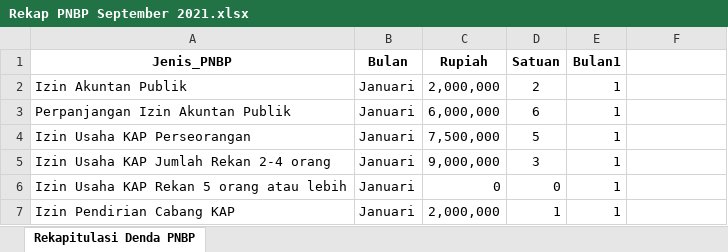
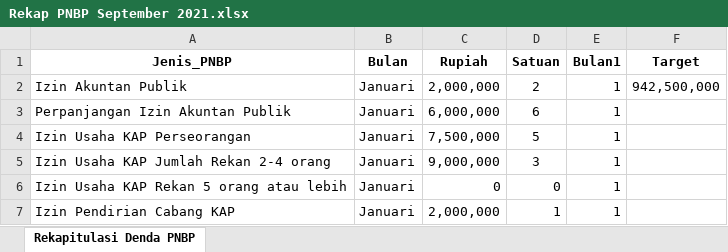
Before and after one commit to danypribadi/streamlit3, an Excel workbook: Rekap PNBP September 2021.xlsx, sheet Rekapitulasi Denda PNBP, drawn as a sheet; only a part is shown; values as stored, in another font and other column widths than the file's, no borders; the diff names each change by its address in the sheet, - before the commit and + after, or states it on an @@ line.

```diff
--- a/Rekap PNBP September 2021.xlsx (sheet Rekapitulasi Denda PNBP)
+++ b/Rekap PNBP September 2021.xlsx (sheet Rekapitulasi Denda PNBP)
-F1: (empty)
+F1: Target
-F2 (Target): (empty)
+F2 (Target): 942,500,000
```
Also changed, not shown: 2 other files.
